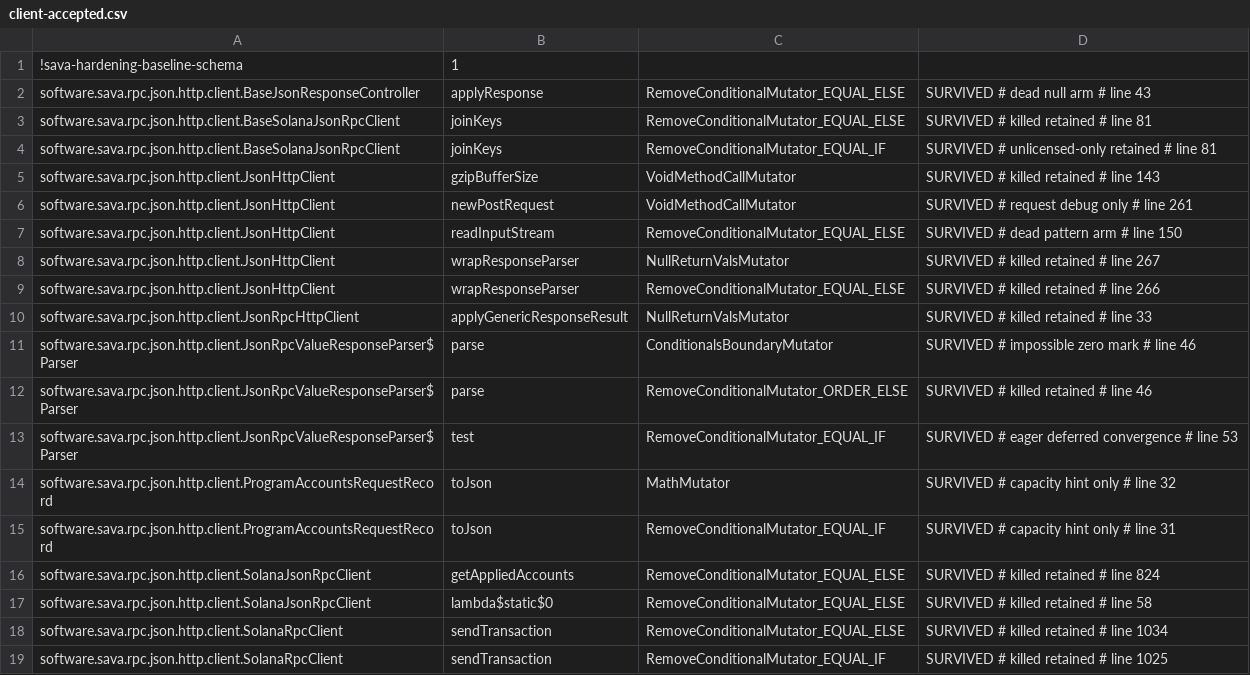
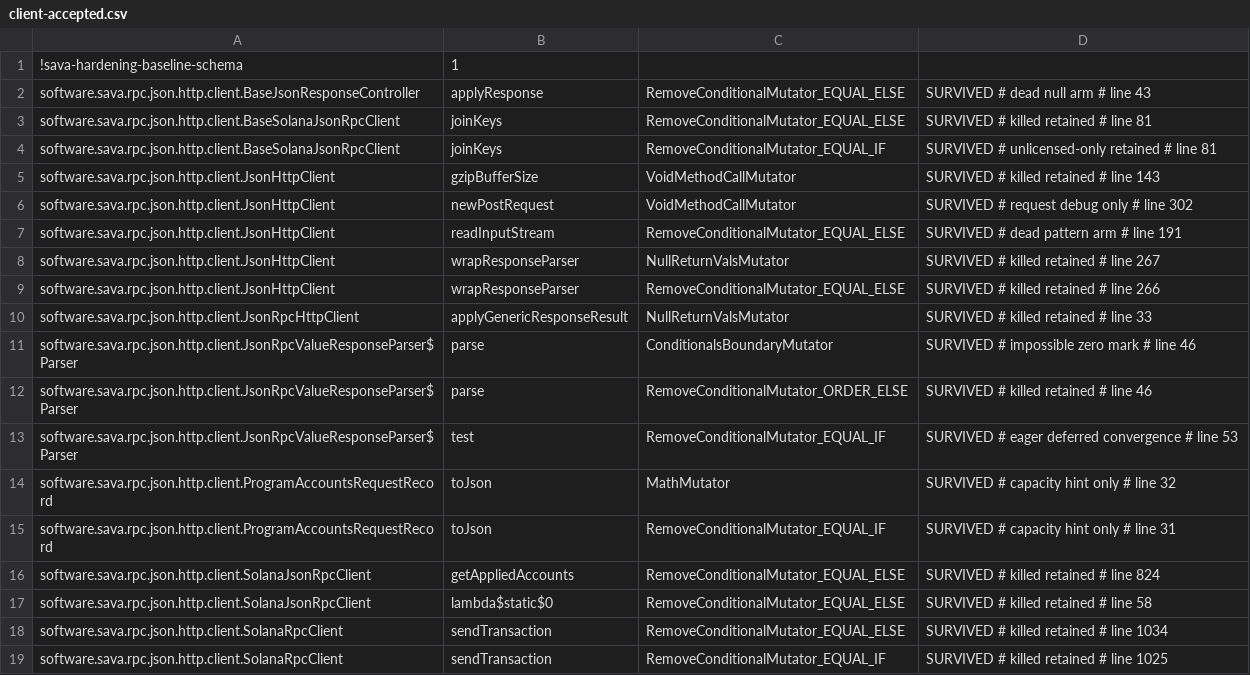
Before and after one commit to sava-software/sava, a CSV file: sava-rpc/config/pitest/client-accepted.csv, drawn as a sheet.

Commit message:
fix(rpc): accumulate response bodies in the client and bound the whole exchange
HttpRequest.Builder.timeout only bounds the wait for the response headers. The
body-reading routes then called readAllBytes on an ofInputStream body, which
parks the reading thread in ArrayBlockingQueue.take for as long as the node
stays silent: in one 2026-08-11 outage a simulateTransaction body that never
finished parked a pricing thread for six days with nothing to end it.

The six routes that read the body themselves now use ofByteArray, so the JDK
accumulates the body on its own path and nothing parks, and they bound the
whole exchange at twice the request timeout: a sentinel orTimeout future whose
timeout cancels the response future, which the JDK relays to the exchange and
closes its stream (MinimalFuture relays cancel only while pending, so a plain
orTimeout on the response future would not). Completing the sentinel when the
response arrives removes the scheduled task, so a finished response is not
retained until the deadline. The future a route hands back fails with the
JDK's CancellationException as its cause, an ordinary failed call to a
retrying caller. The body-handler routes keep the headers-only timeout: the
caller's handler owns the body.

Transport tests drive a /stall context (headers and the opening of a body,
then silence) on the wrapped GET and POST routes and the no-wrap route, pin
the body-handler route's headers-only completion, and check a timely response
is untouched; JsonHttpClientDeadlineTests cover the sentinel's two halves with
plain futures. The client baseline had its two drifted line tags refreshed.

```diff
--- a/sava-rpc/config/pitest/client-accepted.csv
+++ b/sava-rpc/config/pitest/client-accepted.csv
@@ -5,4 +5,4 @@ software.sava.rpc.json.http.client.BaseSolanaJsonRpcClient,joinKeys,RemoveCondit
 software.sava.rpc.json.http.client.JsonHttpClient,gzipBufferSize,VoidMethodCallMutator,SURVIVED # killed retained # line 143
-software.sava.rpc.json.http.client.JsonHttpClient,newPostRequest,VoidMethodCallMutator,SURVIVED # request debug only # line 261
-software.sava.rpc.json.http.client.JsonHttpClient,readInputStream,RemoveConditionalMutator_EQUAL_ELSE,SURVIVED # dead pattern arm # line 150
+software.sava.rpc.json.http.client.JsonHttpClient,newPostRequest,VoidMethodCallMutator,SURVIVED # request debug only # line 302
+software.sava.rpc.json.http.client.JsonHttpClient,readInputStream,RemoveConditionalMutator_EQUAL_ELSE,SURVIVED # dead pattern arm # line 191
 software.sava.rpc.json.http.client.JsonHttpClient,wrapResponseParser,NullReturnValsMutator,SURVIVED # killed retained # line 267
```
Also changed, not shown: 3 other files.
